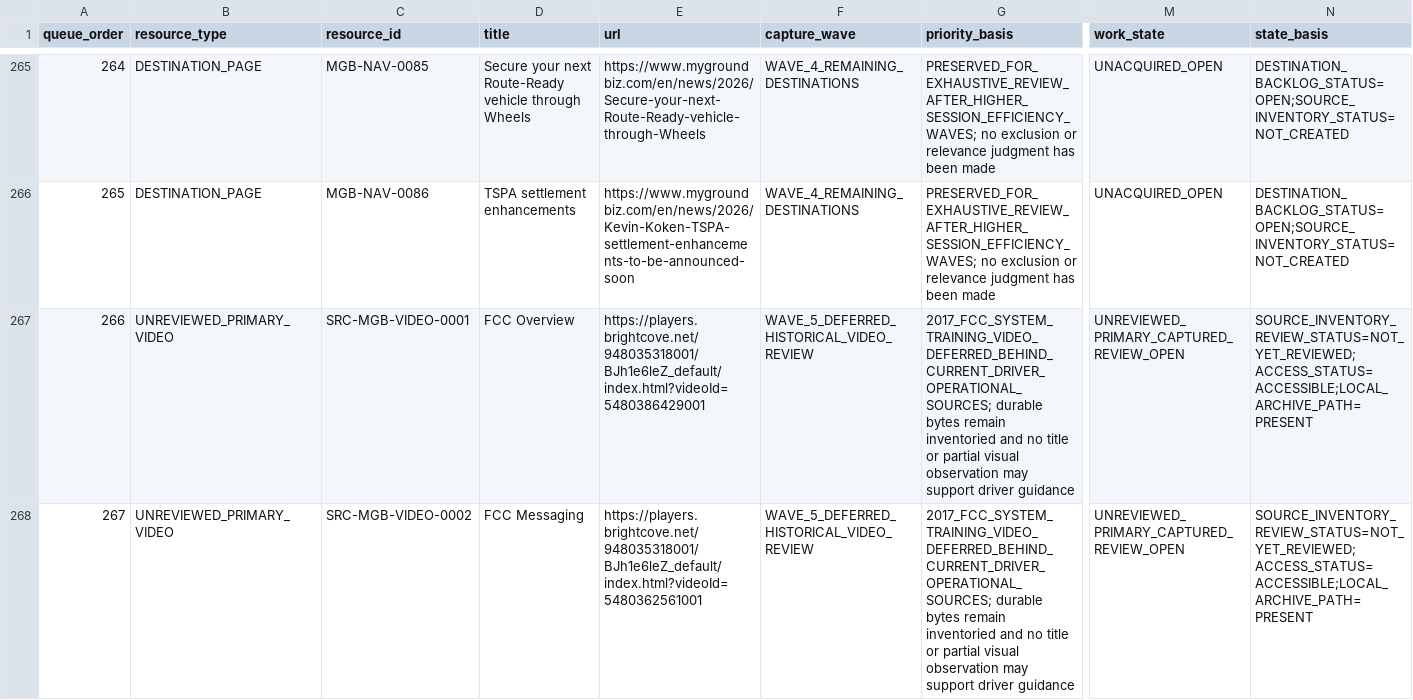
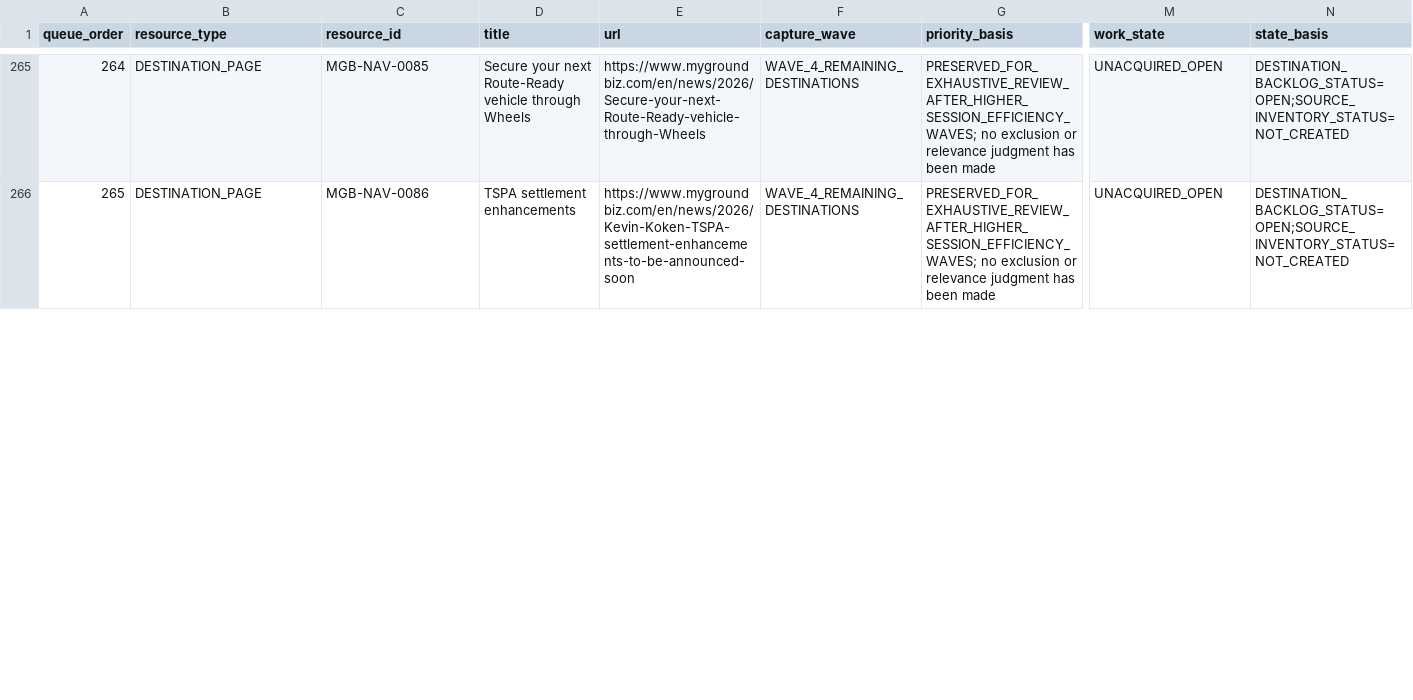
Before and after one commit to metzgerphil/readyroute, a CSV file: research/fedex-ground-driver-knowledge/inventory/mygroundbiz_authenticated_acquisition_queue.csv, drawn as a sheet; only a part is shown, gaps mark what is left out; rows hold the shown columns only; the diff covers the shown part only; the diff names each change by its address in the sheet, - before the commit and + after, or states it on an @@ line.

Commit message:
Complete historical FCC video reviews

```diff
--- a/research/fedex-ground-driver-knowledge/inventory/mygroundbiz_authenticated_acquisition_queue.csv
+++ b/research/fedex-ground-driver-knowledge/inventory/mygroundbiz_authenticated_acquisition_queue.csv
-row 267: 266 | UNREVIEWED_PRIMARY_VIDEO | SRC-MGB-VIDEO-0001 | FCC Overview | https://players.brightcove.net/948035318001/BJh1e6leZ_default/index.html?videoId=5480386429001 | WAVE_5_DEFERRED_HISTORICAL_VIDEO_REVIEW | 2017_FCC_SYSTEM_TRAINING_VIDEO_DEFERRED_BEHIND_CURRENT_DRIVER_OPERATIONAL_SOURCES; durable bytes remain inventoried and no title or partial visual observation may support driver guidance | UNREVIEWED_PRIMARY_CAPTURED_REVIEW_OPEN | SOURCE_INVENTORY_REVIEW_STATUS=NOT_YET_REVIEWED;ACCESS_STATUS=ACCESSIBLE;LOCAL_ARCHIVE_PATH=PRESENT
-row 268: 267 | UNREVIEWED_PRIMARY_VIDEO | SRC-MGB-VIDEO-0002 | FCC Messaging | https://players.brightcove.net/948035318001/BJh1e6leZ_default/index.html?videoId=5480362561001 | WAVE_5_DEFERRED_HISTORICAL_VIDEO_REVIEW | 2017_FCC_SYSTEM_TRAINING_VIDEO_DEFERRED_BEHIND_CURRENT_DRIVER_OPERATIONAL_SOURCES; durable bytes remain inventoried and no title or partial visual observation may support driver guidance | UNREVIEWED_PRIMARY_CAPTURED_REVIEW_OPEN | SOURCE_INVENTORY_REVIEW_STATUS=NOT_YET_REVIEWED;ACCESS_STATUS=ACCESSIBLE;LOCAL_ARCHIVE_PATH=PRESENT
```
Also changed, not shown: 4 removed rows and row numbers in column A elsewhere in this file, research/fedex-ground-driver-knowledge/inventory/source_capture_coverage.csv, research/fedex-ground-driver-knowledge/inventory/source_inventory.csv, 37 other files.
